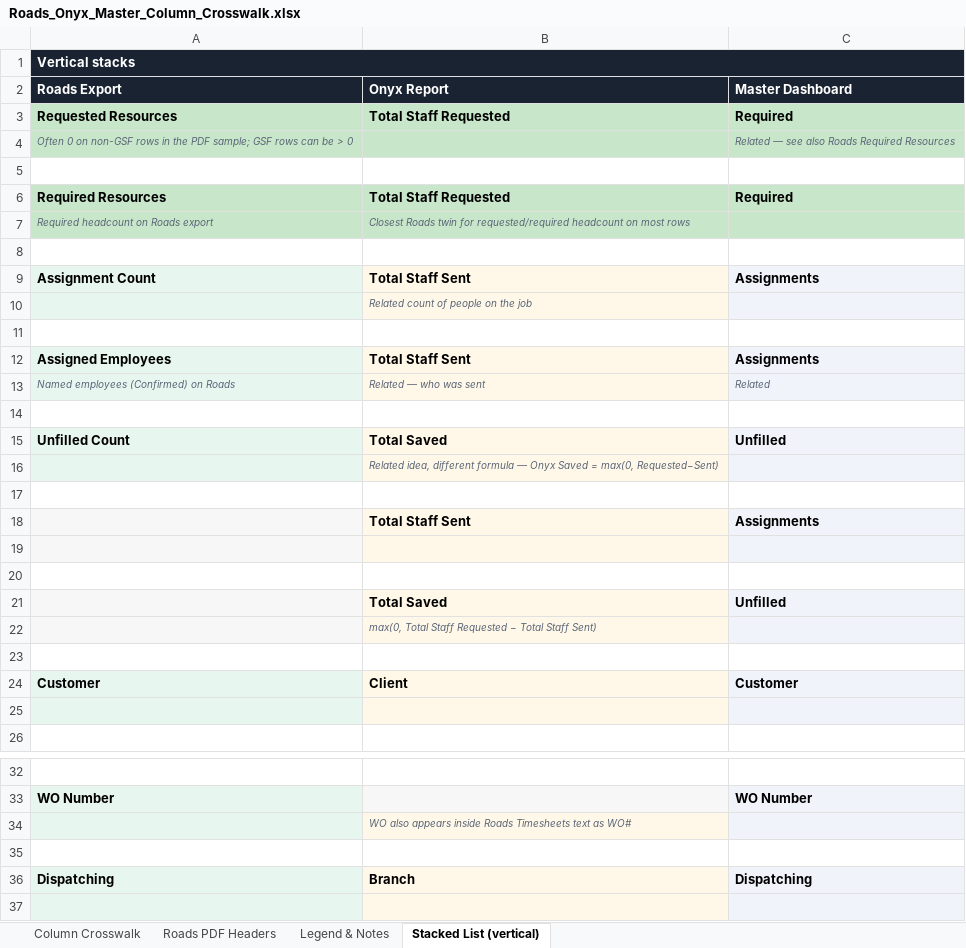
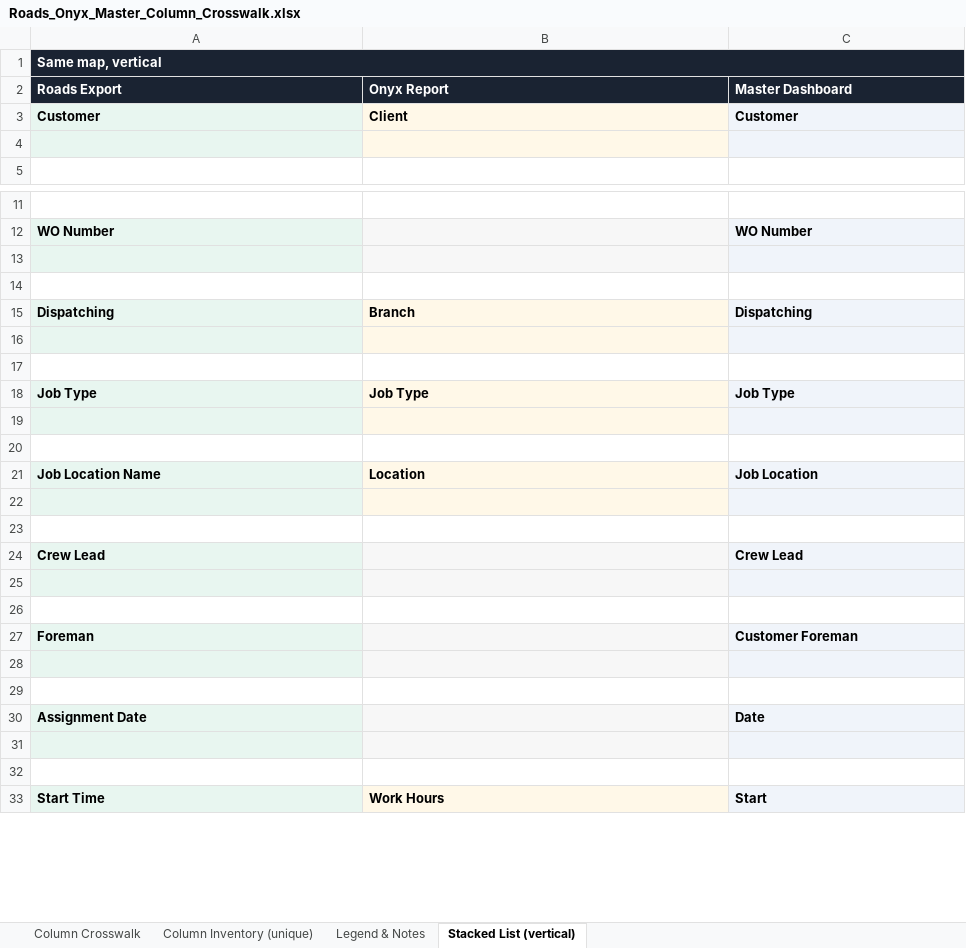
Before and after one commit to echenry6f/Costa-Rica-ecommerce, an Excel workbook: Roads_Onyx_Master_Column_Crosswalk.xlsx, sheet Stacked List (vertical), drawn as a sheet; only a part is shown, gaps mark what is left out; the shorter side is filled out with more unchanged rows; values as stored, in another font and other column widths than the file's, no borders; removed rows and columns are numbered as before the commit, all else as after; the diff covers the shown part only; the diff names each change by its address in the sheet, - before the commit and + after, or states it on an @@ line.

```diff
--- a/Roads_Onyx_Master_Column_Crosswalk.xlsx (sheet Stacked List (vertical))
+++ b/Roads_Onyx_Master_Column_Crosswalk.xlsx (sheet Stacked List (vertical))
-sheet tab: Roads PDF Headers
+sheet tab: Column Inventory (unique)
-A1 (Roads Export): Vertical stacks
+A1 (Roads Export): Same map, vertical
-row 3: Requested Resources | Total Staff Requested | Required
-row 4: Often 0 on non-GSF rows in the PDF sample; GSF rows can be > 0 |  | Related — see also Roads Required Resources
-row 5: (empty)
-row 6: Required Resources | Total Staff Requested | Required
-row 7: Required headcount on Roads export | Closest Roads twin for requested/required headcount on most rows
-row 8: (empty)
@@ row 9 moved to row 42: Assignment Count @@
-row 10:  | Related count of people on the job
-row 11: (empty)
-row 12: Assigned Employees | Total Staff Sent | Assignments
-row 13: Named employees (Confirmed) on Roads | Related — who was sent | Related
-row 14: (empty)
-row 15: Unfilled Count | Total Saved | Unfilled
-row 16:  | Related idea, different formula — Onyx Saved = max(0, Requested−Sent)
-row 17: (empty)
-row 18:  | Total Staff Sent | Assignments
-row 19: (empty)
-row 20: (empty)
-row 21:  | Total Saved | Unfilled
-row 22:  | max(0, Total Staff Requested − Total Staff Sent)
-row 23: (empty)
-B13 (Onyx Report): WO also appears inside Roads Timesheets text as WO#
+B13 (Onyx Report): (empty)
```
Also changed, not shown: 28 added rows, 10 removed rows, 1 moved row and 3 edited cells elsewhere in this sheet, sheet Column Inventory (unique), sheet Column Crosswalk, sheet Legend & Notes, 1 other file.
